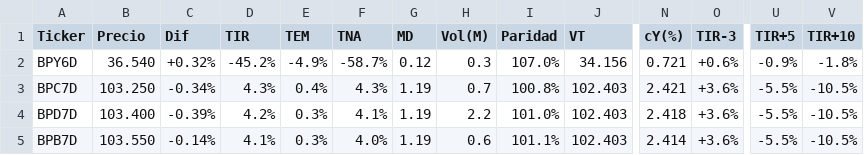
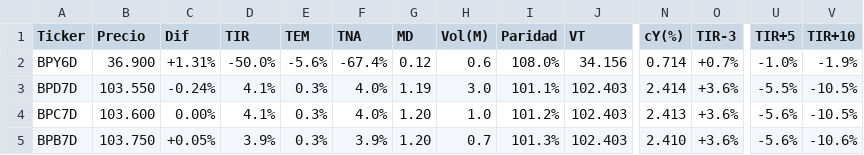
Before and after one commit to FedericoBohl/ArgData, a CSV file: Datos/Bolsa/Bonos/Dolar Linked.csv, drawn as a sheet; only a part is shown, gaps mark what is left out; removed rows and columns are numbered as before the commit, all else as after; rows hold the shown columns only; the diff covers the shown part only; the diff names each change by its address in the sheet, - before the commit and + after, or states it on an @@ line.

```diff
--- a/Datos/Bolsa/Bonos/Dolar Linked.csv
+++ b/Datos/Bolsa/Bonos/Dolar Linked.csv
-B2 (Precio): 36.540
+B2 (Precio): 36.900
-C2 (Dif): +0.32%
+C2 (Dif): +1.31%
-D2 (TIR): -45.2%
+D2 (TIR): -50.0%
-E2 (TEM): -4.9%
+E2 (TEM): -5.6%
-F2 (TNA): -58.7%
+F2 (TNA): -67.4%
-H2 (Vol(M)): 0.3
+H2 (Vol(M)): 0.6
-I2 (Paridad): 107.0%
+I2 (Paridad): 108.0%
-N2 (cY(%)): 0.721
+N2 (cY(%)): 0.714
-O2 (TIR-3): +0.6%
+O2 (TIR-3): +0.7%
-U2 (TIR+5): -0.9%
+U2 (TIR+5): -1.0%
-V2 (TIR+10): -1.8%
+V2 (TIR+10): -1.9%
-row 3: BPC7D | 103.250 | -0.34% | 4.3% | 0.4% | 4.3% | 1.19 | 0.7 | 100.8% | 102.403 | 2.421 | +3.6% | -5.5% | -10.5%
-B3 (Precio): 103.400
+B3 (Precio): 103.550
-C3 (Dif): -0.39%
+C3 (Dif): -0.24%
-D3 (TIR): 4.2%
+D3 (TIR): 4.1%
-F3 (TNA): 4.1%
+F3 (TNA): 4.0%
-H3 (Vol(M)): 2.2
+H3 (Vol(M)): 3.0
-I3 (Paridad): 101.0%
+I3 (Paridad): 101.1%
-N3 (cY(%)): 2.418
+N3 (cY(%)): 2.414
+row 4: BPC7D | 103.600 | 0.00% | 4.1% | 0.3% | 4.0% | 1.20 | 1.0 | 101.2% | 102.403 | 2.413 | +3.6% | -5.6% | -10.5%
-B5 (Precio): 103.550
+B5 (Precio): 103.750
-C5 (Dif): -0.14%
+C5 (Dif): +0.05%
-D5 (TIR): 4.1%
+D5 (TIR): 3.9%
-F5 (TNA): 4.0%
+F5 (TNA): 3.9%
-G5 (MD): 1.19
+G5 (MD): 1.20
-H5 (Vol(M)): 0.6
+H5 (Vol(M)): 0.7
-I5 (Paridad): 101.1%
+I5 (Paridad): 101.3%
-N5 (cY(%)): 2.414
+N5 (cY(%)): 2.410
-U5 (TIR+5): -5.5%
+U5 (TIR+5): -5.6%
-V5 (TIR+10): -10.5%
+V5 (TIR+10): -10.6%
```
Also changed, not shown: 21 edited cells elsewhere in this file, Datos/Bolsa/Bonos/BadLar.csv, Datos/Bolsa/Bonos/Bonos en USD.csv, 21 other files.
